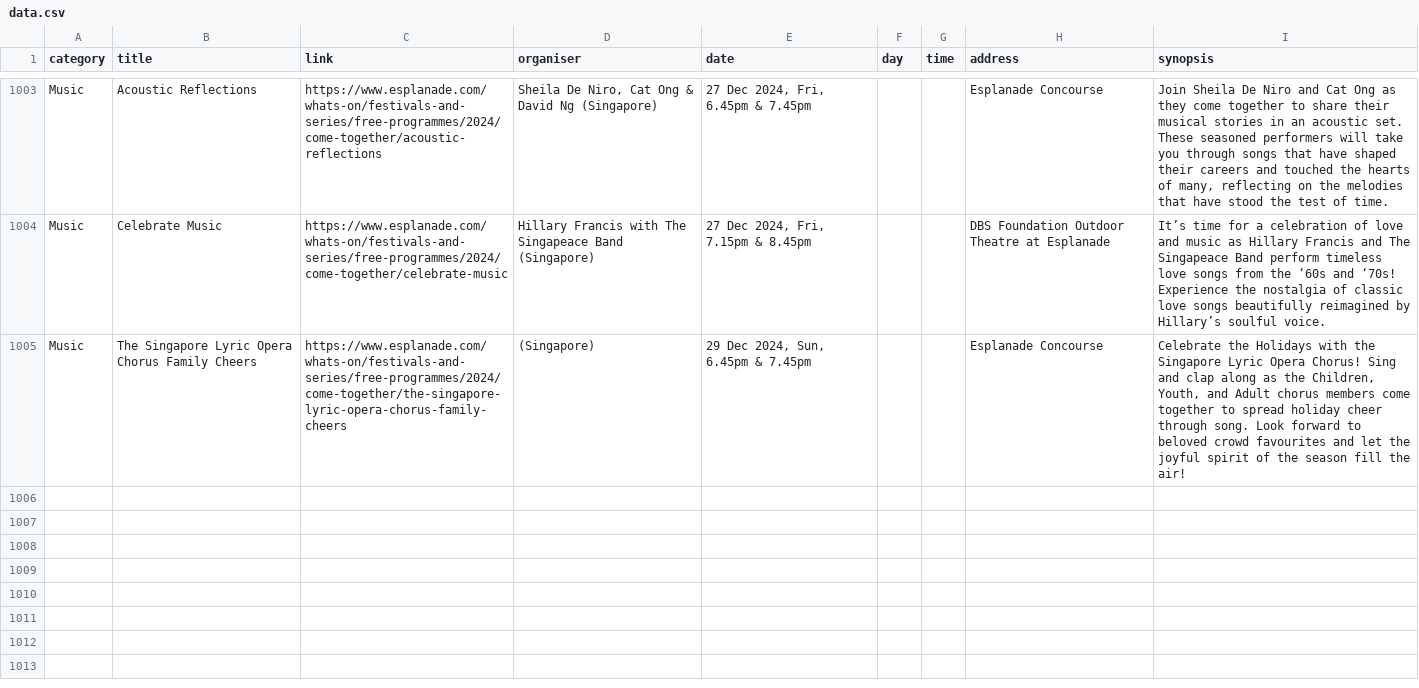
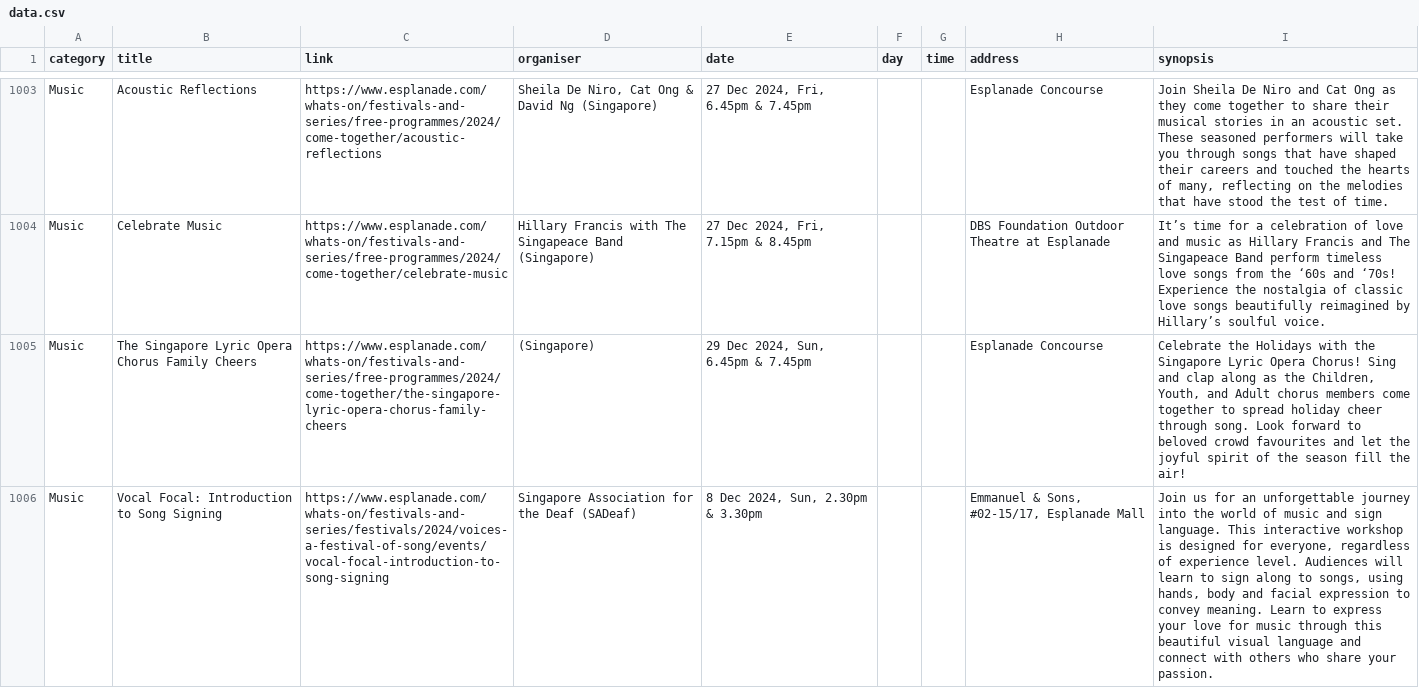
Before and after one commit to Joanna-Khek/free_music_esplanade_news, a CSV file: data.csv, drawn as a sheet; only a part is shown, gaps mark what is left out; the diff names each change by its address in the sheet, - before the commit and + after, or states it on an @@ line.

```diff
--- a/data.csv
+++ b/data.csv
+row 1006: Music | Vocal Focal: Introduction to Song Signing | https://www.esplanade.com/whats-on/festivals-and-series/festivals/2024/voices-a-festival-of-song/events/vocal-focal-introduction-to-song-signing | Singapore Association for the Deaf (SADeaf) | 8 Dec 2024, Sun, 2.30pm & 3.30pm |  |  | Emmanuel & Sons, #02-15/17, Esplanade Mall | Join us for an unforgettable journey into the world of music and sign language. This interactive workshop is designed for everyone, regardless of experience level. Audiences will learn to sign along to songs, using hands, body and facial expression to convey meaning. Learn to express your love for music through this beautiful visual language and connect with others who share your passion.
```
